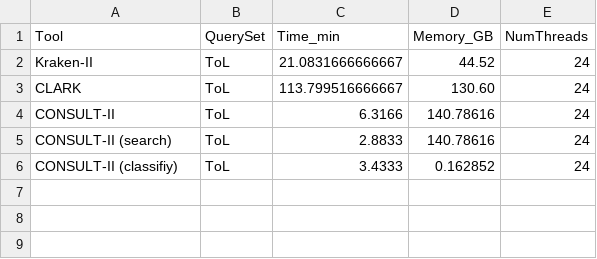
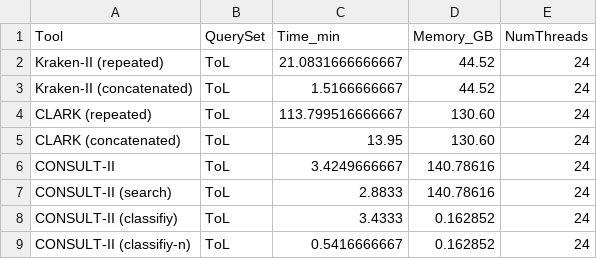
Before and after one commit to bo1929/shared.CONSULT-II, a TSV file: results/resource_tool_comparison.tsv, drawn as a sheet.

Commit message:
Updates reagarding resource usage measurements.

```diff
--- a/results/resource_tool_comparison.tsv
+++ b/results/resource_tool_comparison.tsv
@@ -1,6 +1,9 @@
 Tool	QuerySet	Time_min	Memory_GB	NumThreads
-Kraken-II	ToL	21.0831666666667	44.52	24
-CLARK	ToL	113.799516666667	130.60	24
-CONSULT-II	ToL	6.3166	140.78616	24
+Kraken-II (repeated)	ToL	21.0831666666667	44.52	24
+Kraken-II (concatenated)	ToL	1.5166666667	44.52	24
+CLARK (repeated)	ToL	113.799516666667	130.60	24
+CLARK (concatenated)	ToL	13.95	130.60	24
+CONSULT-II	ToL	3.4249666667	140.78616	24
 CONSULT-II (search)	ToL	2.8833	140.78616	24
 CONSULT-II (classifiy)	ToL	3.4333	0.162852	24
+CONSULT-II (classifiy-n)	ToL	0.5416666667	0.162852	24
```
Also changed, not shown: 1 other file.
